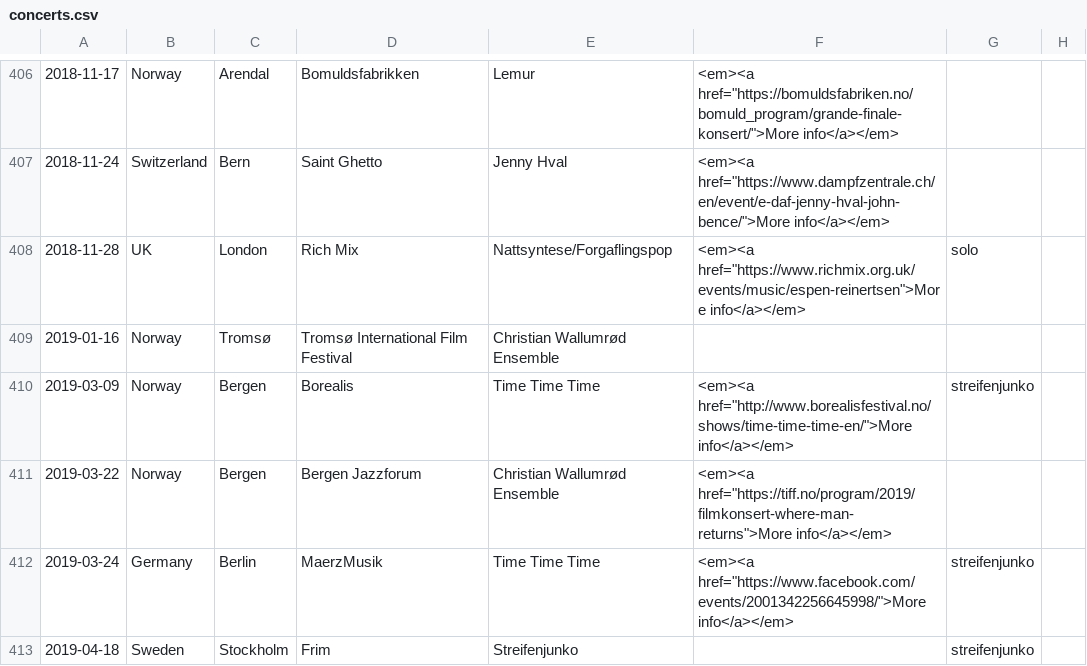
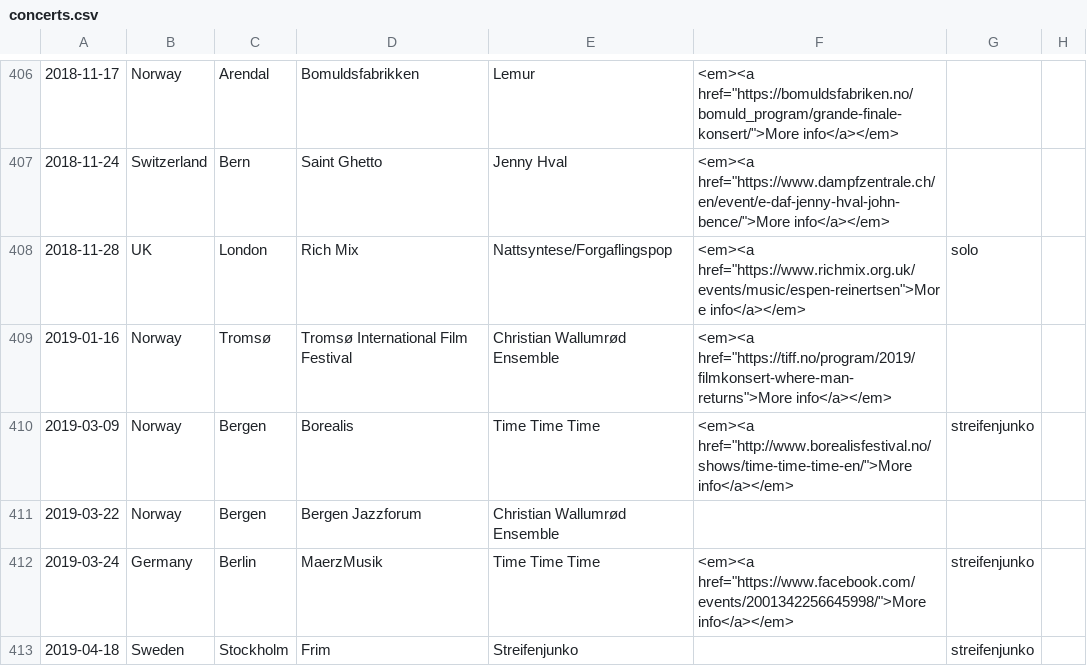
Before and after one commit to organic-jukebox/concert-archive, a CSV file: concerts.csv, drawn as a sheet; only a part is shown, gaps mark what is left out.

Commit message:
Link fix

```diff
--- a/concerts.csv
+++ b/concerts.csv
@@ -408,5 +408,5 @@
 2018-11-28;UK;London;Rich Mix;Nattsyntese/Forgaflingspop;<em><a href="https://www.richmix.org.uk/events/music/espen-reinertsen">More info</a></em>;solo;
-2019-01-16;Norway;Tromsø;Tromsø International Film Festival;Christian Wallumrød Ensemble;;;
+2019-01-16;Norway;Tromsø;Tromsø International Film Festival;Christian Wallumrød Ensemble;<em><a href="https://tiff.no/program/2019/filmkonsert-where-man-returns">More info</a></em>;;
 2019-03-09;Norway;Bergen;Borealis;Time Time Time;<em><a href="http://www.borealisfestival.no/shows/time-time-time-en/">More info</a></em>;streifenjunko;
-2019-03-22;Norway;Bergen;Bergen Jazzforum;Christian Wallumrød Ensemble;<em><a href="https://tiff.no/program/2019/filmkonsert-where-man-returns">More info</a></em>;;
+2019-03-22;Norway;Bergen;Bergen Jazzforum;Christian Wallumrød Ensemble;;;
 2019-03-24;Germany;Berlin;MaerzMusik;Time Time Time;<em><a href="https://www.facebook.com/events/2001342256645998/">More info</a></em>;streifenjunko;
```
